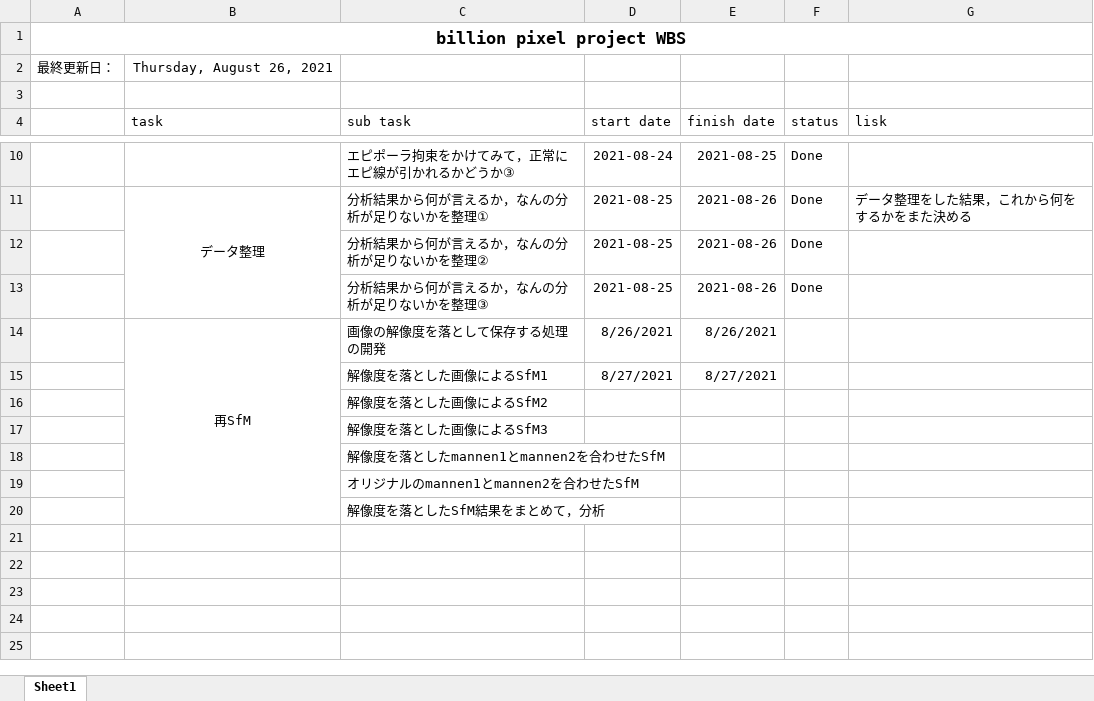
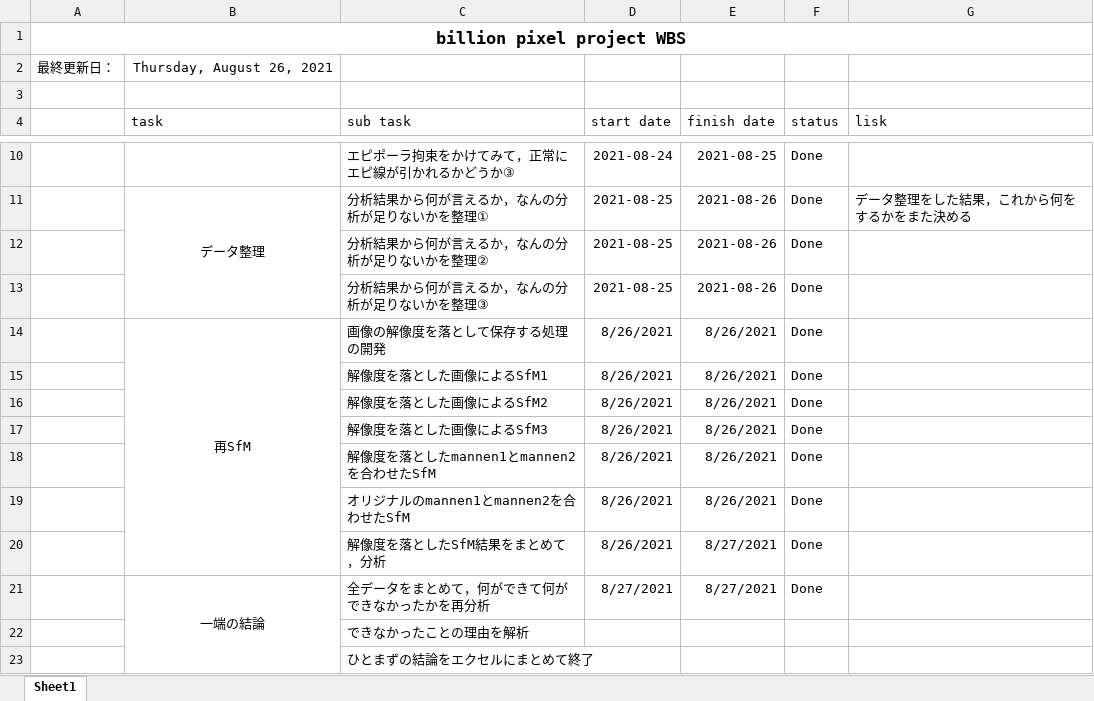
Before and after one commit to YYuichiro11/billion_pixel, an Excel workbook: billion_pixel_project_wbs.xlsx, sheet Sheet1, drawn as a sheet; only a part is shown, gaps mark what is left out; values as stored, in another font and other column widths than the file's, no borders; the diff names each change by its address in the sheet, - before the commit and + after, or states it on an @@ line.

```diff
--- a/billion_pixel_project_wbs.xlsx (sheet Sheet1)
+++ b/billion_pixel_project_wbs.xlsx (sheet Sheet1)
-F14:F20 (status): (empty)
+F14:F20 (status): Done
-D15 (start date): 8/27/2021
+D15 (start date): 8/26/2021
-E15 (finish date): 8/27/2021
+E15 (finish date): 8/26/2021
-D16:D20 (start date): (empty)
+D16:D20 (start date): 8/26/2021
-E16:E19 (finish date): (empty)
+E16:E19 (finish date): 8/26/2021
-E20 (finish date): (empty)
+E20 (finish date): 8/27/2021
+row 21:  | 一端の結論 | 全データをまとめて，何ができて何ができなかったかを再分析 | 8/27/2021 | 8/27/2021 | Done
+row 22:  |  | できなかったことの理由を解析
+row 23:  |  | ひとまずの結論をエクセルにまとめて終了
```
